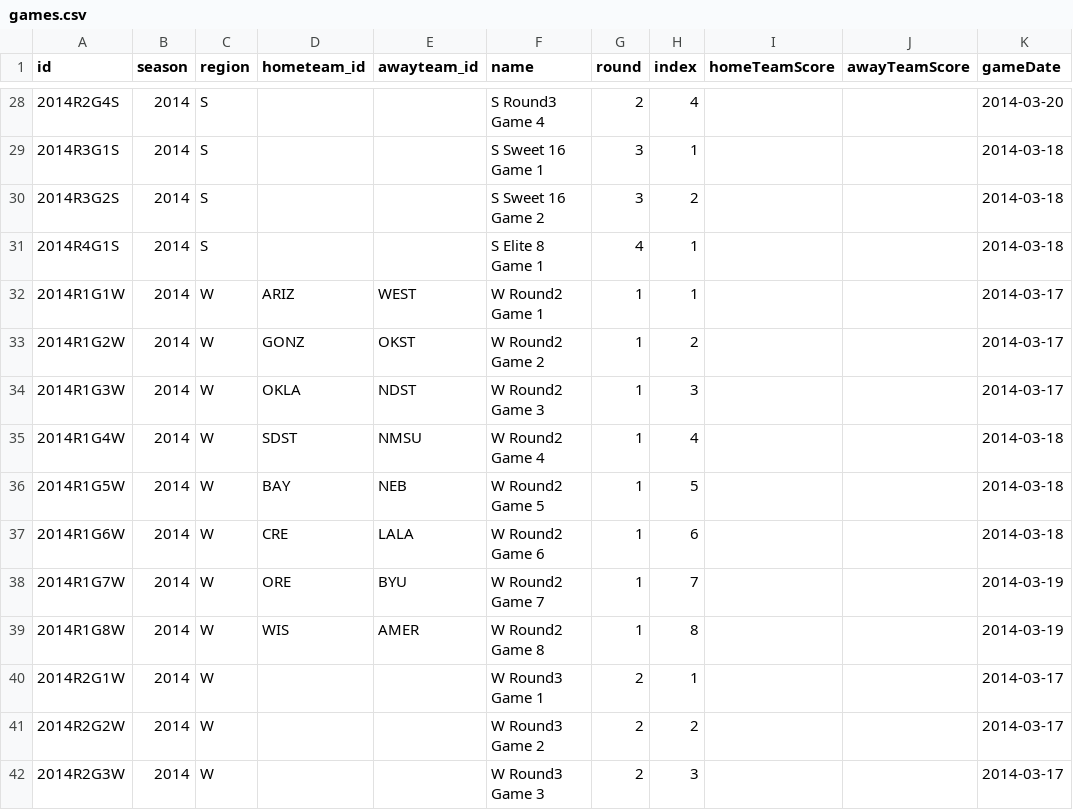
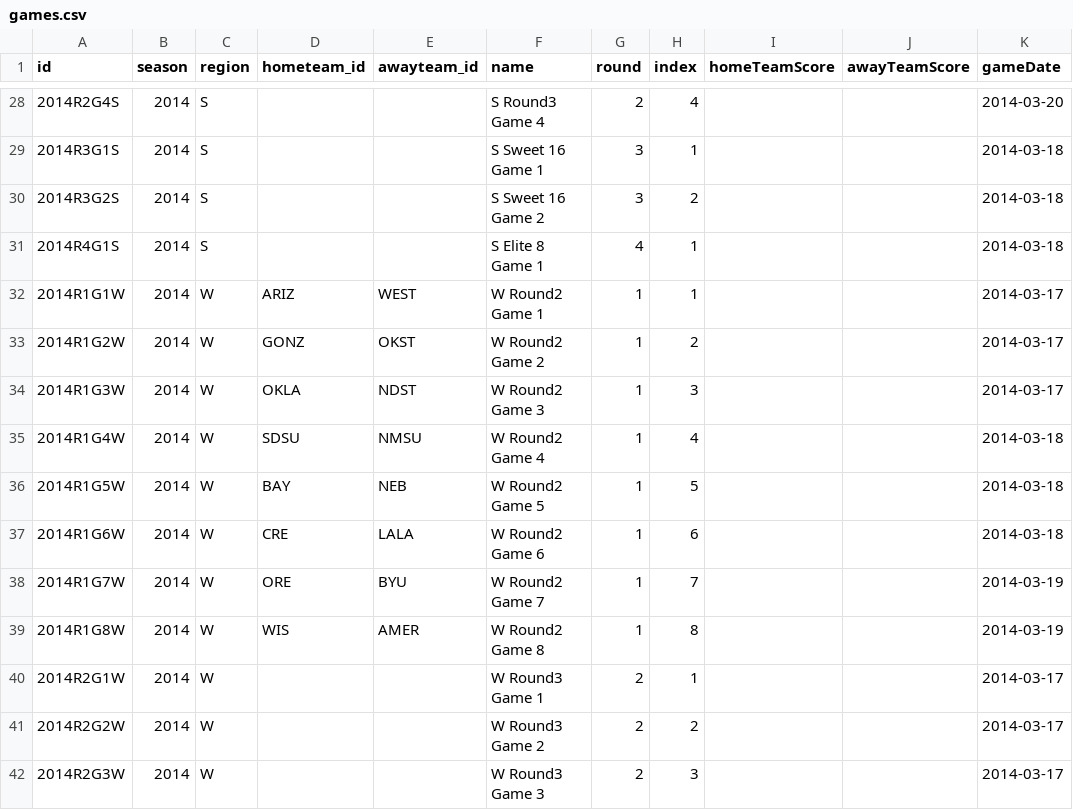
Before and after one commit to jsuggs/CollegeCrazies, a CSV file: app/data/mm/2014/games.csv, drawn as a sheet; only a part is shown, gaps mark what is left out; the diff names each change by its address in the sheet, - before the commit and + after, or states it on an @@ line.

```diff
--- a/app/data/mm/2014/games.csv
+++ b/app/data/mm/2014/games.csv
-D35 (hometeam_id): SDST
+D35 (hometeam_id): SDSU
```
Also changed, not shown: app/data/mm/2014/teams.csv.
